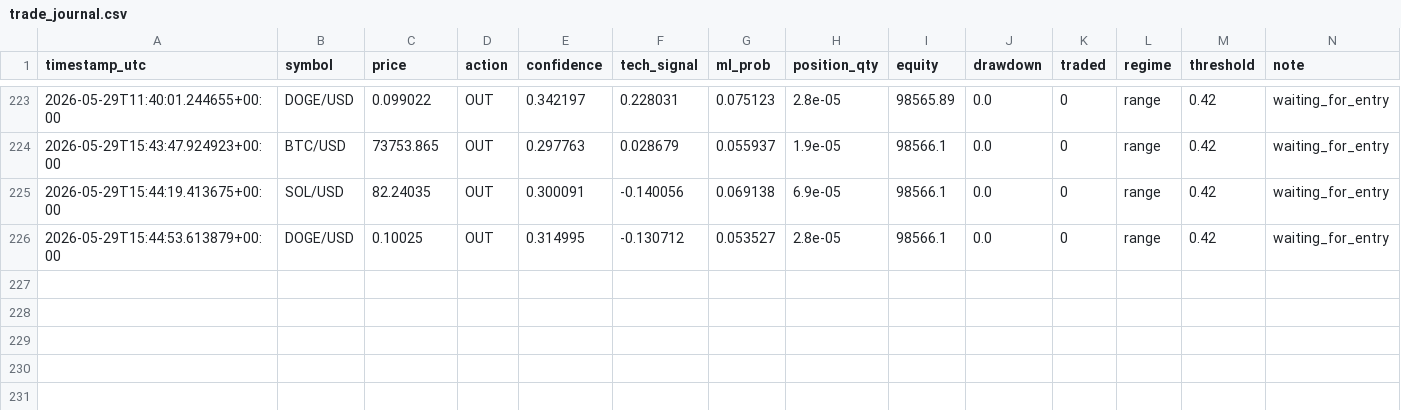
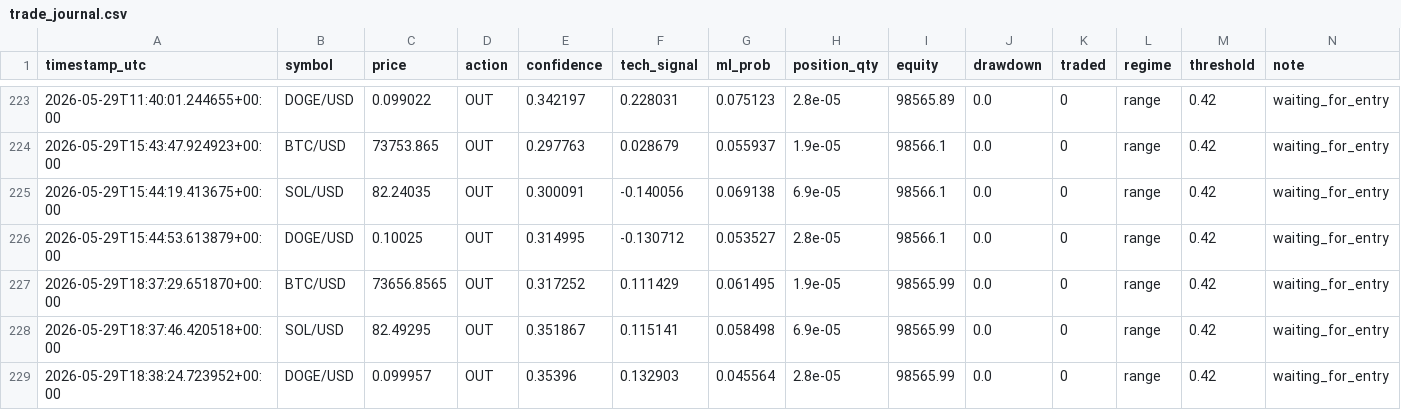
Before and after one commit to DIttoSensei/trading_bot, a CSV file: trade_journal.csv, drawn as a sheet; only a part is shown, gaps mark what is left out.

```diff
--- a/trade_journal.csv
+++ b/trade_journal.csv
@@ -226 +226,4 @@ timestamp_utc,symbol,price,action,confidence,tech_signal,ml_prob,position_qty,eq
 2026-05-29T15:44:53.613879+00:00,DOGE/USD,0.10025,OUT,0.314995,-0.130712,0.053527,2.8e-05,98566.1,0.0,0,range,0.42,waiting_for_entry
+2026-05-29T18:37:29.651870+00:00,BTC/USD,73656.8565,OUT,0.317252,0.111429,0.061495,1.9e-05,98565.99,0.0,0,range,0.42,waiting_for_entry
+2026-05-29T18:37:46.420518+00:00,SOL/USD,82.49295,OUT,0.351867,0.115141,0.058498,6.9e-05,98565.99,0.0,0,range,0.42,waiting_for_entry
+2026-05-29T18:38:24.723952+00:00,DOGE/USD,0.099957,OUT,0.35396,0.132903,0.045564,2.8e-05,98565.99,0.0,0,range,0.42,waiting_for_entry
```
